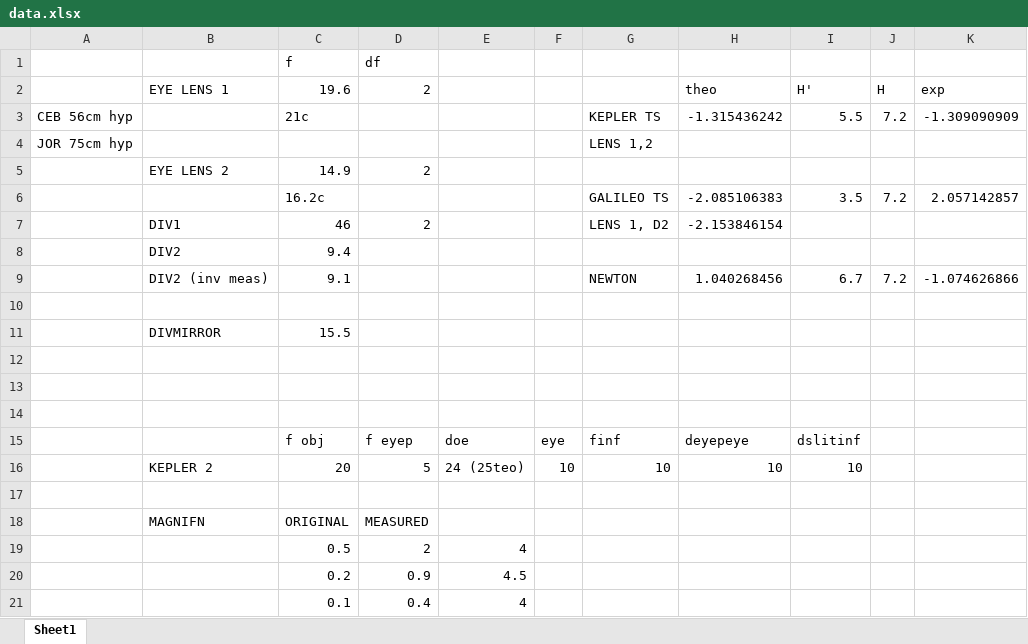
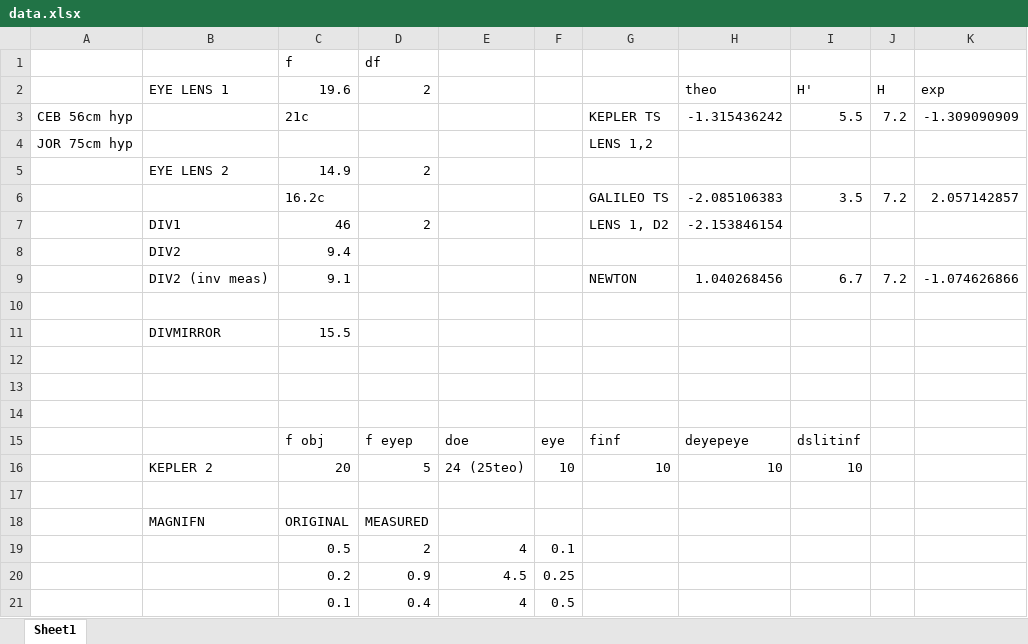
Before and after one commit to franceba3/PLIII, an Excel workbook: LO6/VT/data.xlsx, sheet Sheet1, drawn as a sheet; values as stored, in another font and other column widths than the file's, no borders; the diff names each change by its address in the sheet, - before the commit and + after, or states it on an @@ line.

```diff
--- a/LO6/VT/data.xlsx (sheet Sheet1)
+++ b/LO6/VT/data.xlsx (sheet Sheet1)
-F19: (empty)
+F19: 0.1
-F20: (empty)
+F20: 0.25
-F21: (empty)
+F21: 0.5
```
Also changed, not shown: 9 other files.
